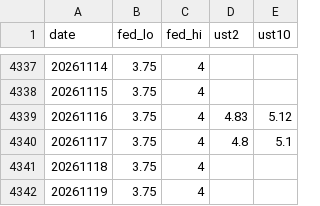
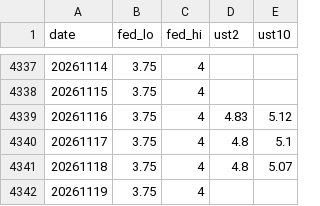
Before and after one commit to crucialp/rate-monitor, a CSV file: docs/data/us.csv, drawn as a sheet; only a part is shown, gaps mark what is left out.

```diff
--- a/docs/data/us.csv
+++ b/docs/data/us.csv
@@ -4340,3 +4340,3 @@ date,fed_lo,fed_hi,ust2,ust10
 20261117,3.75,4,4.8,5.1
-20261118,3.75,4,,
+20261118,3.75,4,4.8,5.07
 20261119,3.75,4,,
```
Also changed, not shown: 1 other file.
